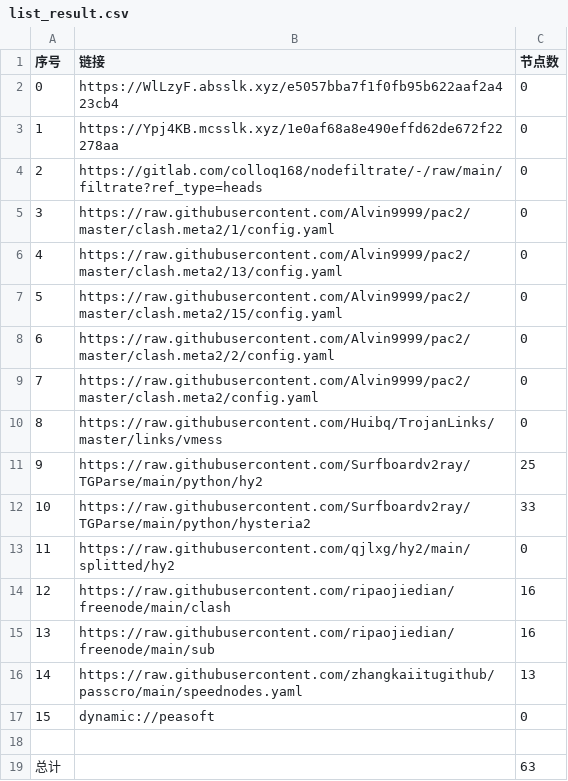
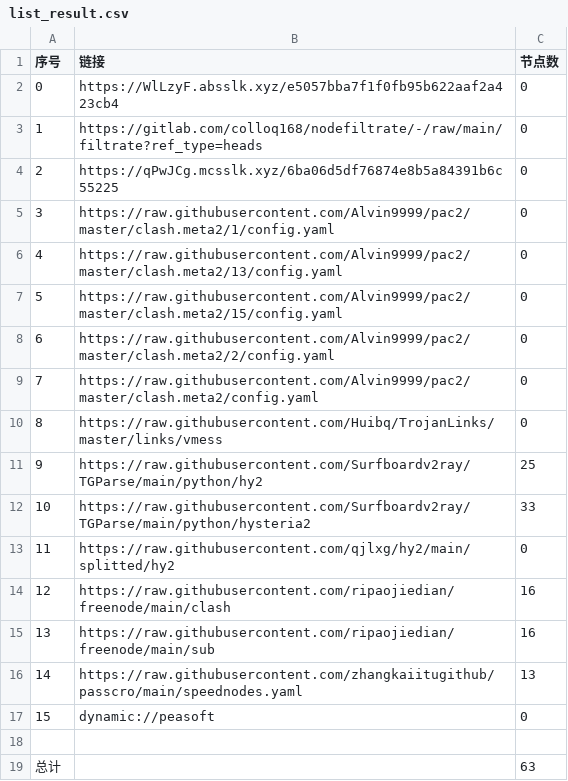
Before and after one commit to wjs-529/AutoMergePublicNodes, a CSV file: list_result.csv, drawn as a sheet.

```diff
--- a/list_result.csv
+++ b/list_result.csv
@@ -2,4 +2,4 @@
 0,https://WlLzyF.absslk.xyz/e5057bba7f1f0fb95b622aaf2a423cb4,0
-1,https://Ypj4KB.mcsslk.xyz/1e0af68a8e490effd62de672f22278aa,0
-2,https://gitlab.com/colloq168/nodefiltrate/-/raw/main/filtrate?ref_type=heads,0
+1,https://gitlab.com/colloq168/nodefiltrate/-/raw/main/filtrate?ref_type=heads,0
+2,https://qPwJCg.mcsslk.xyz/6ba06d5df76874e8b5a84391b6c55225,0
 3,https://raw.githubusercontent.com/Alvin9999/pac2/master/clash.meta2/1/config.yaml,0
```
Also changed, not shown: 3 other files.
